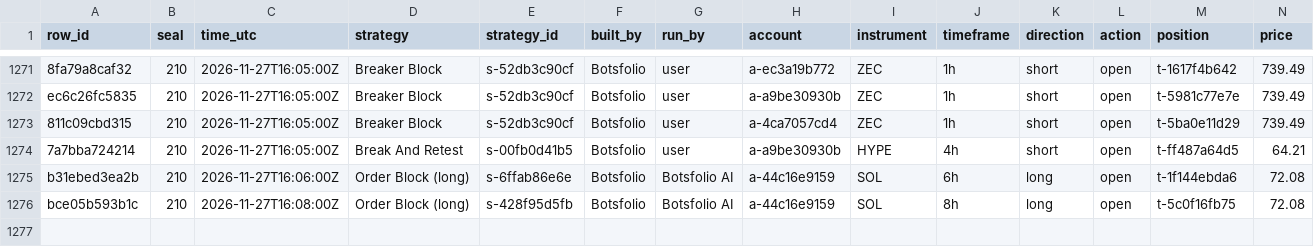
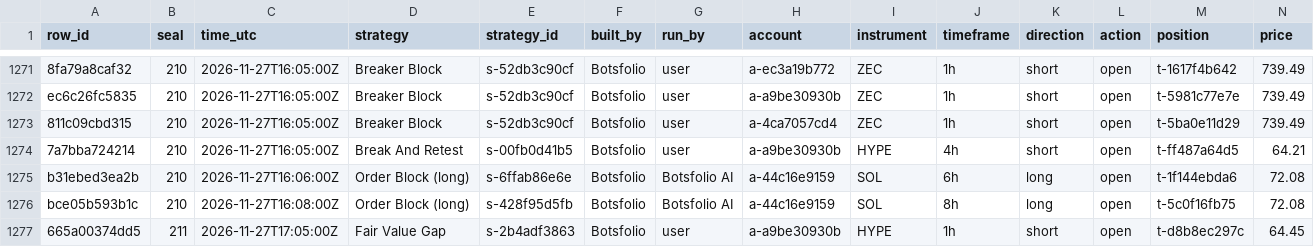
Before and after one commit to Botsfolio/trading-records, a CSV file: crypto-perpetual/latest.csv, drawn as a sheet; only a part is shown, gaps mark what is left out; rows hold the shown columns only; the diff names each change by its address in the sheet, - before the commit and + after, or states it on an @@ line.

```diff
--- a/crypto-perpetual/latest.csv
+++ b/crypto-perpetual/latest.csv
+row 1277: 665a00374dd5 | 211 | 2026-11-27T17:05:00Z | Fair Value Gap | s-2b4adf3863 | Botsfolio | user | a-a9be30930b | HYPE | 1h | short | open | t-d8b8ec297c | 64.45
```
Also changed, not shown: ai-vs-grid-bots/latest.csv, 6 other files.
